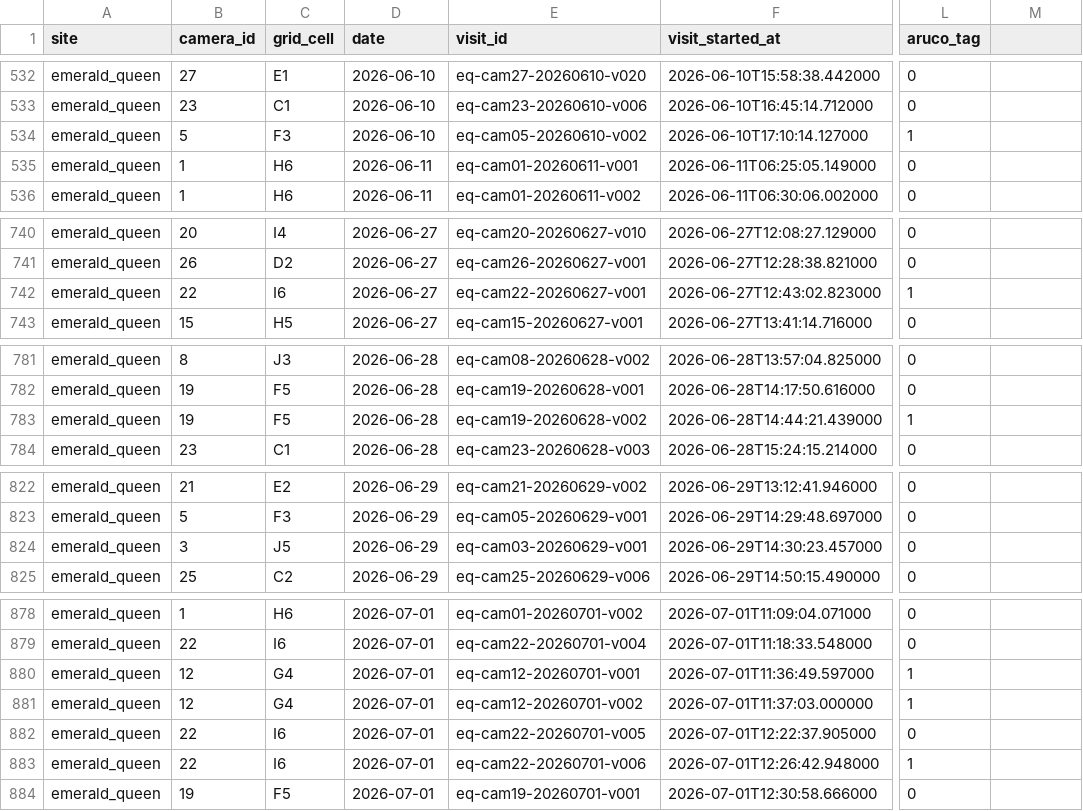
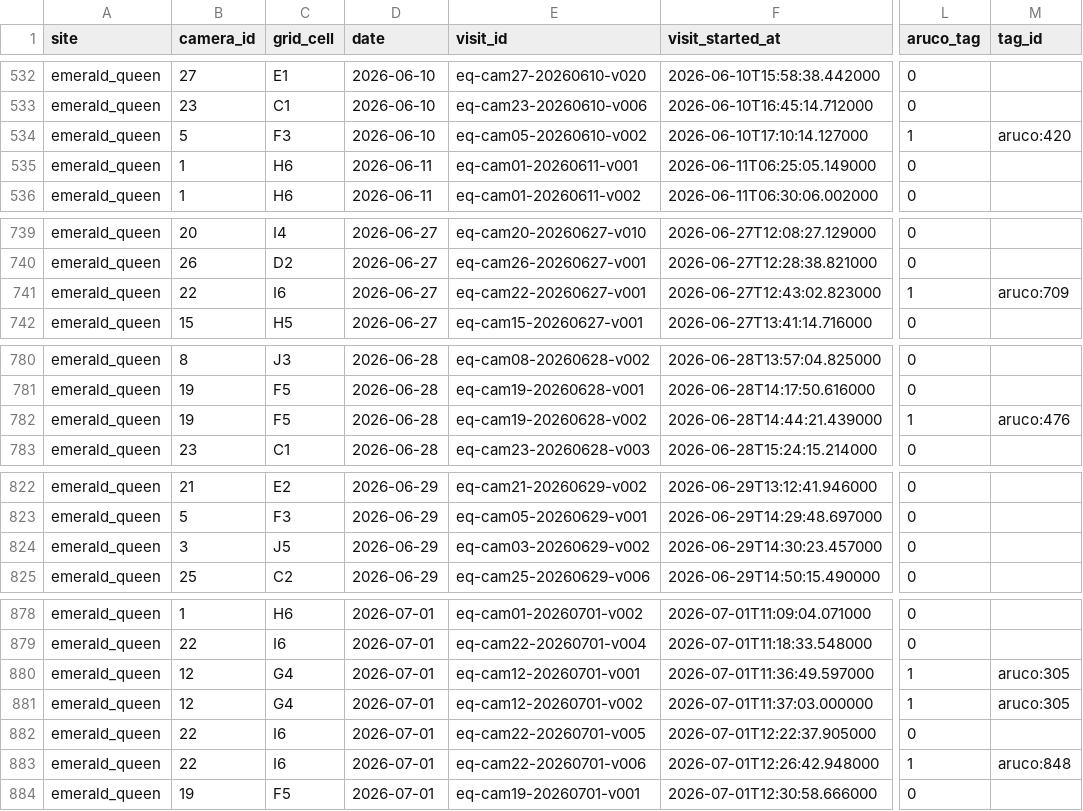
Before and after one commit to newgend2/beecam_2026_dashboard, a CSV file: public/downloads/unique_visits_2026.csv, drawn as a sheet; only a part is shown, gaps mark what is left out; addresses are those after the commit; the diff covers the shown part only; the diff names each change by its address in the sheet, - before the commit and + after, or states it on an @@ line.

```diff
--- a/public/downloads/unique_visits_2026.csv
+++ b/public/downloads/unique_visits_2026.csv
-M1: (empty)
+M1: tag_id
-M534 (tag_id): (empty)
+M534 (tag_id): aruco:420
-M741 (tag_id): (empty)
+M741 (tag_id): aruco:709
-M782 (tag_id): (empty)
+M782 (tag_id): aruco:476
-E824 (visit_id): eq-cam03-20260629-v001
+E824 (visit_id): eq-cam03-20260629-v002
-M880:M881 (tag_id): (empty)
+M880:M881 (tag_id): aruco:305
-M883 (tag_id): (empty)
+M883 (tag_id): aruco:848
```
Also changed, not shown: 3 added rows, 1 removed row and 32 edited cells elsewhere in this file, 26 other files.
